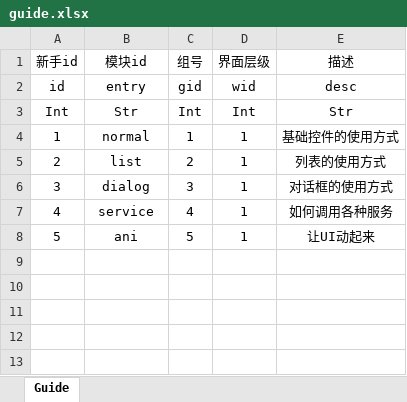
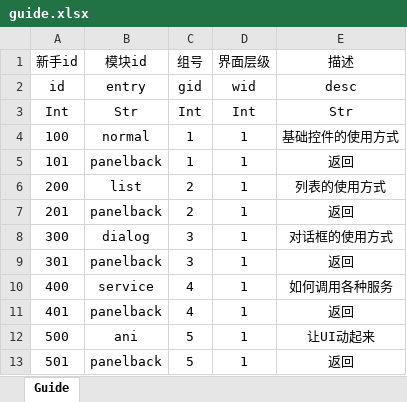
Before and after one commit to wybosys/nnt.game.h5, an Excel workbook: project/src/app/data/guide.xlsx, sheet Guide, drawn as a sheet; values as stored, in another font and other column widths than the file's, no borders; addresses are those after the commit; the diff names each change by its address in the sheet, - before the commit and + after, or states it on an @@ line.

```diff
--- a/project/src/app/data/guide.xlsx (sheet Guide)
+++ b/project/src/app/data/guide.xlsx (sheet Guide)
-A4 (新手id): 1
+A4 (新手id): 100
+row 5: 101 | panelback | 1 | 1 | 返回
-A6 (新手id): 2
+A6 (新手id): 200
+row 7: 201 | panelback | 2 | 1 | 返回
-A8 (新手id): 3
+A8 (新手id): 300
+row 9: 301 | panelback | 3 | 1 | 返回
-A10 (新手id): 4
+A10 (新手id): 400
+row 11: 401 | panelback | 4 | 1 | 返回
-A12 (新手id): 5
+A12 (新手id): 500
+row 13: 501 | panelback | 5 | 1 | 返回
```
Also changed, not shown: project/src/app/data/entry.xlsx, 3 other files.
